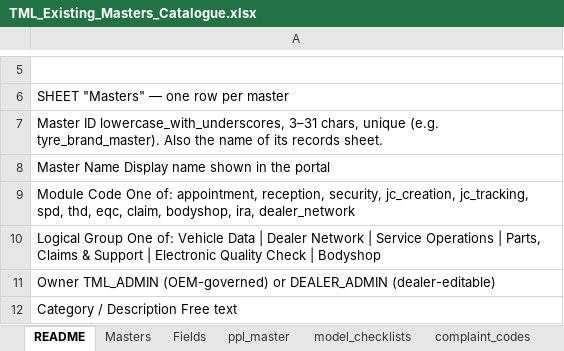
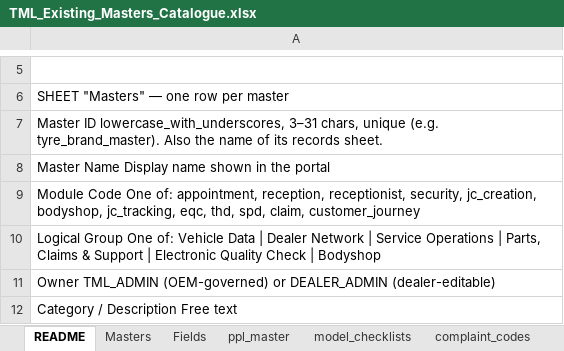
Before and after one commit to vineethhari-ctrl/TML-Journey-and-Admin, an Excel workbook: docs/templates/TML_Existing_Masters_Catalogue.xlsx, sheet README, drawn as a sheet; only a part is shown, gaps mark what is left out; values as stored, in another font and other column widths than the file's, no borders; the diff names each change by its address in the sheet, - before the commit and + after, or states it on an @@ line.

```diff
--- a/docs/templates/TML_Existing_Masters_Catalogue.xlsx (sheet README)
+++ b/docs/templates/TML_Existing_Masters_Catalogue.xlsx (sheet README)
-A9: …appointment, reception, security, jc_creation, jc_tracking, spd, thd, eqc, claim, bodyshop, ira, dealer_network
+A9: …appointment, reception, receptionist, security, jc_creation, bodyshop, jc_tracking, eqc, thd, spd, claim, customer_journey
```
Also changed, not shown: sheet Fields, sheet Masters, other sheet tabs, docs/templates/TML_Master_Definition_Template.xlsx, docs/templates/TML_Smart_Excel_Template.xlsx, 15 other files.
